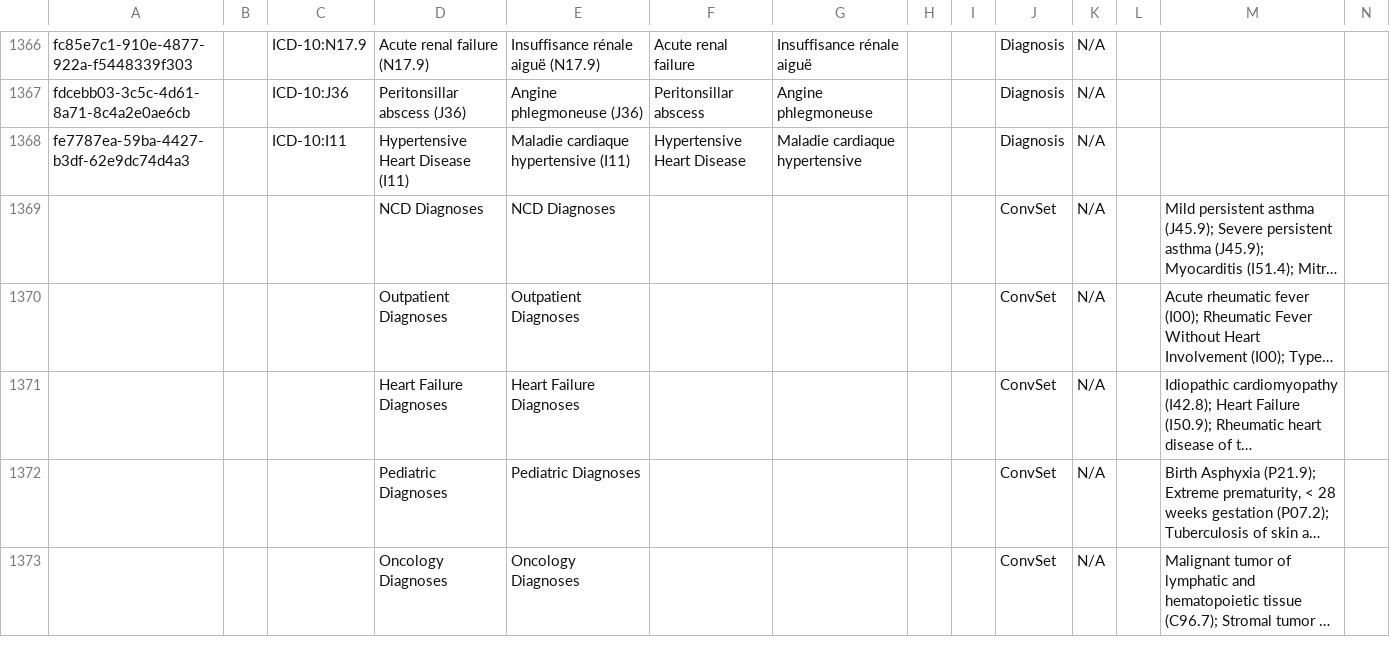
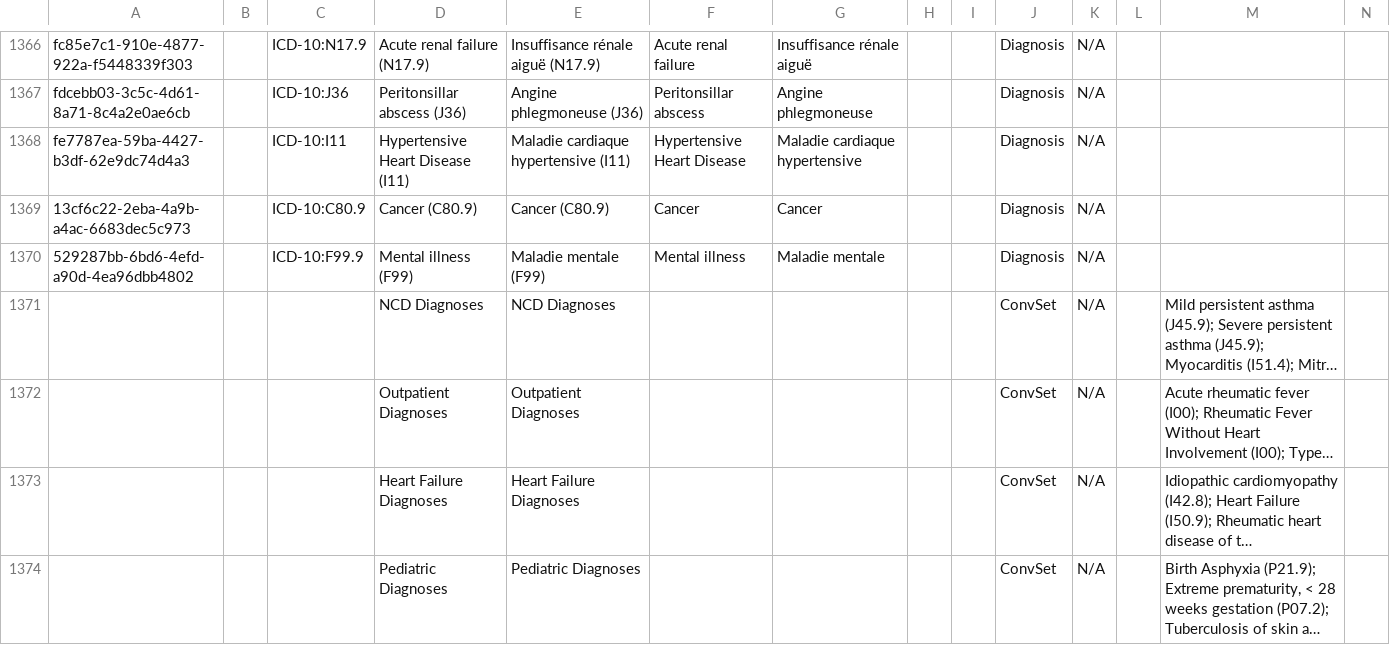
Before and after one commit to moshonk/openmrs-distro-mf, a CSV file: openmrs-config-mf/configuration/concepts/diagnoses.csv, drawn as a sheet; only a part is shown, gaps mark what is left out; the shorter side is filled out with more unchanged rows; long unchanged cells end in …; rows hold the shown columns only; the diff names each change by its address in the sheet, - before the commit and + after, or states it on an @@ line.

Commit message:
Provide PoC OpenMRS Config

```diff
--- a/openmrs-config-mf/configuration/concepts/diagnoses.csv
+++ b/openmrs-config-mf/configuration/concepts/diagnoses.csv
+row 1369: 13cf6c22-2eba-4a9b-a4ac-6683dec5c973 |  | ICD-10:C80.9 | Cancer (C80.9) | Cancer (C80.9) | Cancer | Cancer |  |  | Diagnosis | N/A
+row 1370: 529287bb-6bd6-4efd-a90d-4ea96dbb4802 |  | ICD-10:F99.9 | Mental illness (F99) | Maladie mentale (F99) | Mental illness | Maladie mentale |  |  | Diagnosis | N/A
```
Also changed, not shown: openmrs-config-mf/configuration/encountertypes/encountertypes.csv, openmrs-config-mf/configuration/locations/locations.csv, 26 other files.
